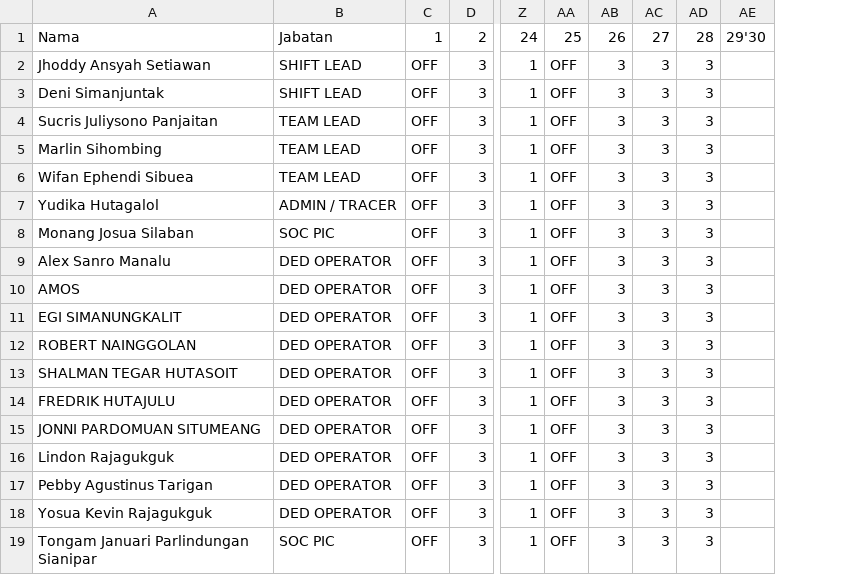
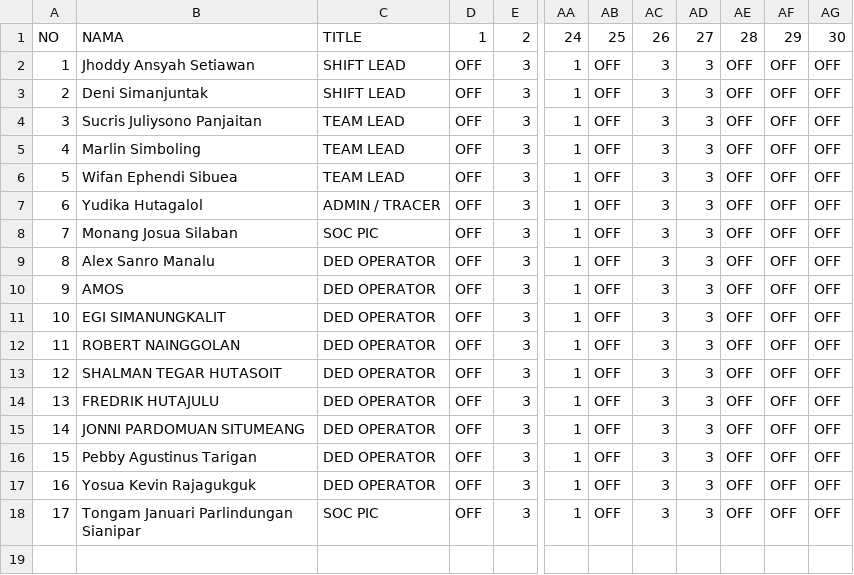
Before and after one commit to amosmarbun86-droid/Jadwal_bulanan-Febuari-, a CSV file: jadwal.csv, drawn as a sheet; only a part is shown, gaps mark what is left out; removed rows and columns are numbered as before the commit, all else as after; rows hold the shown columns only; the diff names each change by its address in the sheet, - before the commit and + after, or states it on an @@ line.

Commit message:
Update jadwal.csv to include header and data

```diff
--- a/jadwal.csv
+++ b/jadwal.csv
+column A, rows 1-18: NO | 1 | 2 | 3 | 4 | 5 | 6 | 7 | 8 | 9 | 10 | 11 | 12 | 13 | 14 | 15 | 16 | 17
-column AB, rows 1-15: 26 | 3 | 3 | 3 | 3 | 3 | 3 | 3 | 3 | 3 | 3 | 3 | 3 | 3 | 3; rows 17-19: all 3
-column AE, row 1: 29'30
+column AE, rows 1-18: 28 | OFF | OFF | OFF | OFF | OFF | OFF | OFF | OFF | OFF | OFF | OFF | OFF | OFF | OFF | OFF | OFF | OFF
+column AF, rows 1-18: 29 | OFF | OFF | OFF | OFF | OFF | OFF | OFF | OFF | OFF | OFF | OFF | OFF | OFF | OFF | OFF | OFF | OFF
+column AG, rows 1-18: 30 | OFF | OFF | OFF | OFF | OFF | OFF | OFF | OFF | OFF | OFF | OFF | OFF | OFF | OFF | OFF | OFF | OFF
-B1: Nama
+B1: NAMA
-C1: Jabatan
+C1: TITLE
-AC1: 27
+AC1: 26
-AD1: 28
+AD1: 27
-B5: Marlin Sihombing
+B5: Marlin Simboling
-row 16: Lindon Rajagukguk | DED OPERATOR | OFF | 3 | 1 | OFF | 3 | 3 | 3
```
